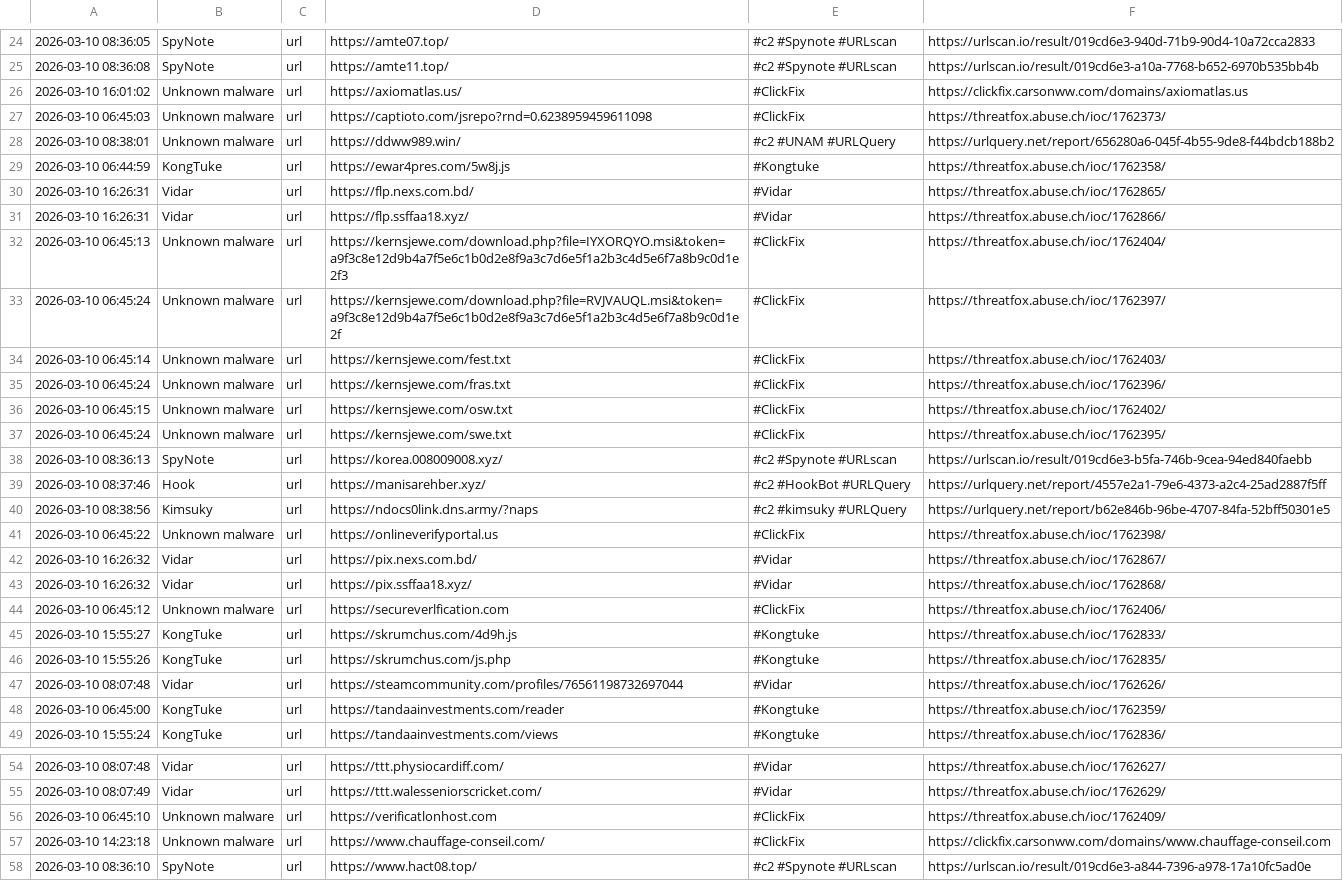
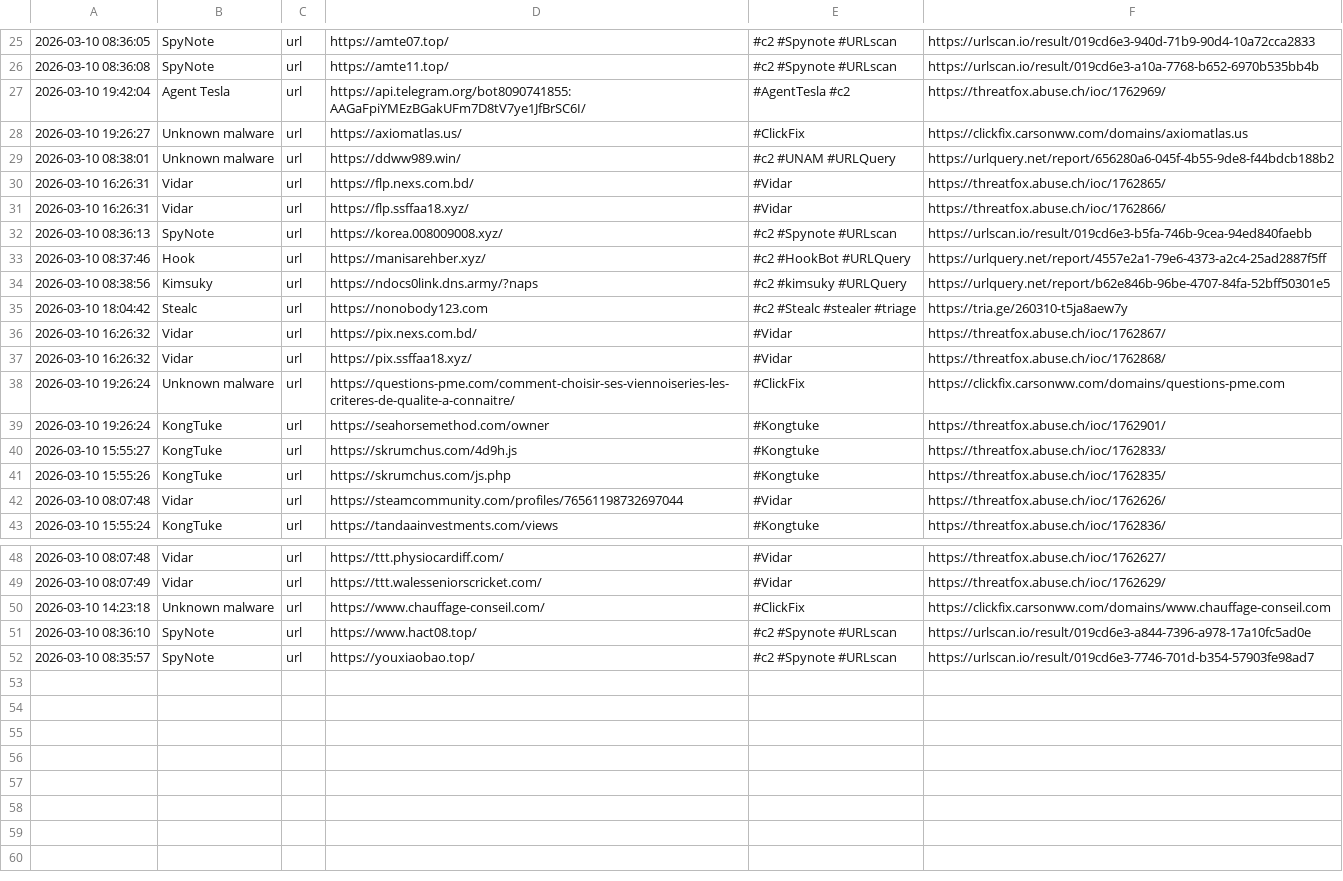
Before and after one commit to 0xShun/Threat-Intel-Data-Pipeline, a CSV file: reports/threatfox_urls.csv, drawn as a sheet; only a part is shown, gaps mark what is left out; the shorter side is filled out with more unchanged rows; the diff covers the shown part only.

```diff
--- a/reports/threatfox_urls.csv
+++ b/reports/threatfox_urls.csv
@@ -25,14 +26,7 @@
 2026-03-10 08:36:08,SpyNote,url,https://amte11.top/,#c2 #Spynote #URLscan,https://urlscan.io/result/019cd6e3-a10a-7768-b652-6970b535bb4b
-2026-03-10 16:01:02,Unknown malware,url,https://axiomatlas.us/,#ClickFix,https://clickfix.carsonww.com/domains/axiomatlas.us
-2026-03-10 06:45:03,Unknown malware,url,https://captioto.com/jsrepo?rnd=0.6238959459611098,#ClickFix,https://threatfox.abuse.ch/ioc/1762373/
+2026-03-10 19:42:04,Agent Tesla,url,https://api.telegram.org/bot8090741855:AAGaFpiYMEzBGakUFm7D8tV7ye1JfBrSC6I/,#AgentTesla #c2,https://threatfox.abuse.ch/ioc/1762969/
+2026-03-10 19:26:27,Unknown malware,url,https://axiomatlas.us/,#ClickFix,https://clickfix.carsonww.com/domains/axiomatlas.us
 2026-03-10 08:38:01,Unknown malware,url,https://ddww989.win/,#c2 #UNAM #URLQuery,https://urlquery.net/report/656280a6-045f-4b55-9de8-f44bdcb188b2
-2026-03-10 06:44:59,KongTuke,url,https://ewar4pres.com/5w8j.js,#Kongtuke,https://threatfox.abuse.ch/ioc/1762358/
 2026-03-10 16:26:31,Vidar,url,https://flp.nexs.com.bd/,#Vidar,https://threatfox.abuse.ch/ioc/1762865/
 2026-03-10 16:26:31,Vidar,url,https://flp.ssffaa18.xyz/,#Vidar,https://threatfox.abuse.ch/ioc/1762866/
-2026-03-10 06:45:13,Unknown malware,url,https://kernsjewe.com/download.php?file=IYXORQYO.msi&token=a9f3c8e12d9b4a7f5e6c1b0d2e8f9a3c7d6e5f1a2b3c4d5e6f7a8b9c0d1e2f3,#ClickFix,https://threatfox.abuse.ch/ioc/1762404/
-2026-03-10 06:45:24,Unknown malware,url,https://kernsjewe.com/download.php?file=RVJVAUQL.msi&token=a9f3c8e12d9b4a7f5e6c1b0d2e8f9a3c7d6e5f1a2b3c4d5e6f7a8b9c0d1e2f,#ClickFix,https://threatfox.abuse.ch/ioc/1762397/
-2026-03-10 06:45:14,Unknown malware,url,https://kernsjewe.com/fest.txt,#ClickFix,https://threatfox.abuse.ch/ioc/1762403/
-2026-03-10 06:45:24,Unknown malware,url,https://kernsjewe.com/fras.txt,#ClickFix,https://threatfox.abuse.ch/ioc/1762396/
-2026-03-10 06:45:15,Unknown malware,url,https://kernsjewe.com/osw.txt,#ClickFix,https://threatfox.abuse.ch/ioc/1762402/
-2026-03-10 06:45:24,Unknown malware,url,https://kernsjewe.com/swe.txt,#ClickFix,https://threatfox.abuse.ch/ioc/1762395/
 2026-03-10 08:36:13,SpyNote,url,https://korea.008009008.xyz/,#c2 #Spynote #URLscan,https://urlscan.io/result/019cd6e3-b5fa-746b-9cea-94ed840faebb
@@ -40,6 +34,7 @@
 2026-03-10 08:38:56,Kimsuky,url,https://ndocs0link.dns.army/?naps,#c2 #kimsuky #URLQuery,https://urlquery.net/report/b62e846b-96be-4707-84fa-52bff50301e5
-2026-03-10 06:45:22,Unknown malware,url,https://onlineverifyportal.us,#ClickFix,https://threatfox.abuse.ch/ioc/1762398/
+2026-03-10 18:04:42,Stealc,url,https://nonobody123.com,#c2 #Stealc #stealer #triage,https://tria.ge/260310-t5ja8aew7y
 2026-03-10 16:26:32,Vidar,url,https://pix.nexs.com.bd/,#Vidar,https://threatfox.abuse.ch/ioc/1762867/
 2026-03-10 16:26:32,Vidar,url,https://pix.ssffaa18.xyz/,#Vidar,https://threatfox.abuse.ch/ioc/1762868/
-2026-03-10 06:45:12,Unknown malware,url,https://secureverlfication.com,#ClickFix,https://threatfox.abuse.ch/ioc/1762406/
+2026-03-10 19:26:24,Unknown malware,url,https://questions-pme.com/comment-choisir-ses-viennoiseries-les-criteres-de-qualite-a-connaitre/,#ClickFix,https://clickfix.carsonww.com/domains/questions-pme.com
+2026-03-10 19:26:24,KongTuke,url,https://seahorsemethod.com/owner,#Kongtuke,https://threatfox.abuse.ch/ioc/1762901/
 2026-03-10 15:55:27,KongTuke,url,https://skrumchus.com/4d9h.js,#Kongtuke,https://threatfox.abuse.ch/ioc/1762833/
@@ -47,3 +42,2 @@
 2026-03-10 08:07:48,Vidar,url,https://steamcommunity.com/profiles/76561198732697044,#Vidar,https://threatfox.abuse.ch/ioc/1762626/
-2026-03-10 06:45:00,KongTuke,url,https://tandaainvestments.com/reader,#Kongtuke,https://threatfox.abuse.ch/ioc/1762359/
 2026-03-10 15:55:24,KongTuke,url,https://tandaainvestments.com/views,#Kongtuke,https://threatfox.abuse.ch/ioc/1762836/
@@ -55,3 +49,2 @@
 2026-03-10 08:07:49,Vidar,url,https://ttt.walesseniorscricket.com/,#Vidar,https://threatfox.abuse.ch/ioc/1762629/
-2026-03-10 06:45:10,Unknown malware,url,https://verificatlonhost.com,#ClickFix,https://threatfox.abuse.ch/ioc/1762409/
 2026-03-10 14:23:18,Unknown malware,url,https://www.chauffage-conseil.com/,#ClickFix,https://clickfix.carsonww.com/domains/www.chauffage-conseil.com
```
Also changed, not shown: 3 added rows and 2 removed rows elsewhere in this file, reports/otx_domains.csv, reports/otx_urls.csv, 10 other files.
